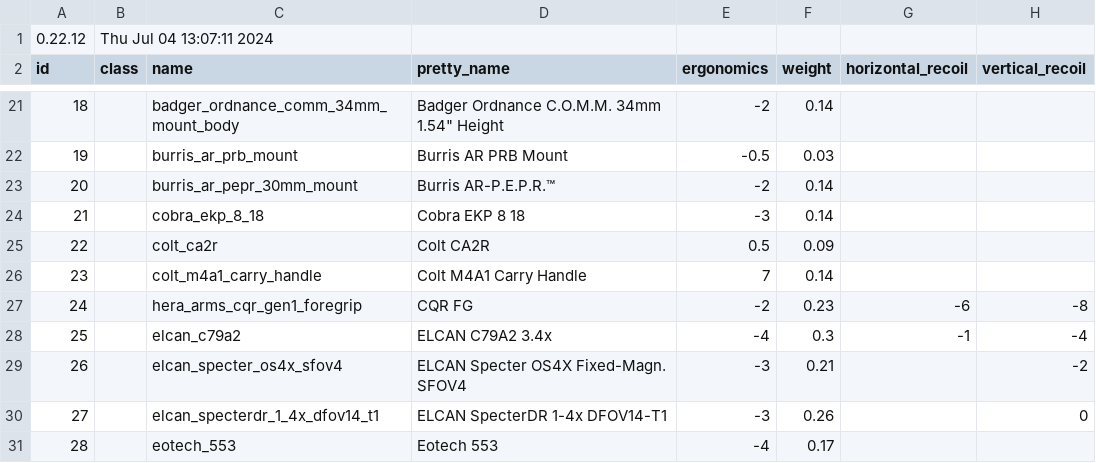
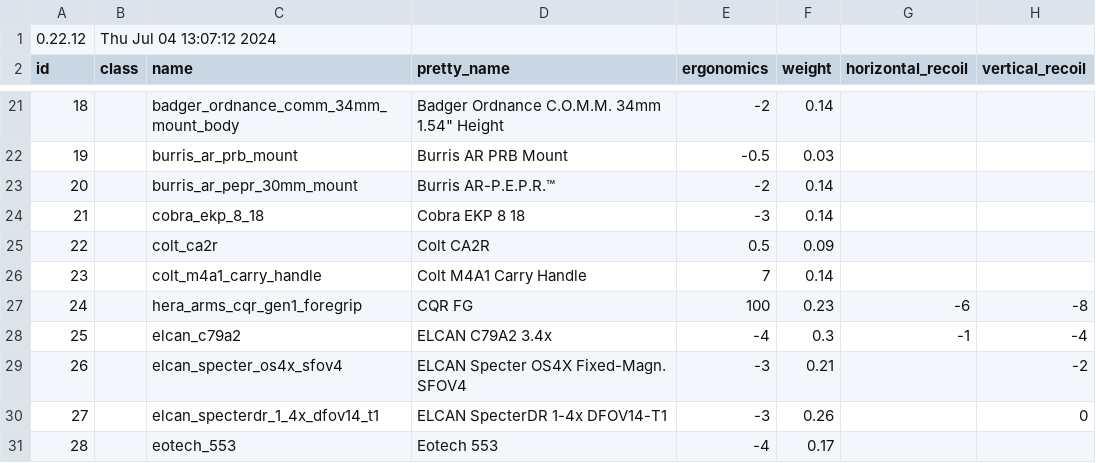
Before and after one commit to refact0r/deadline-balancing, a CSV file: testing.csv, drawn as a sheet; only a part is shown, gaps mark what is left out; the diff names each change by its address in the sheet, - before the commit and + after, or states it on an @@ line.

Commit message:
test if it works

```diff
--- a/testing.csv
+++ b/testing.csv
-B1 (class): Thu Jul 04 13:07:11 2024
+B1 (class): Thu Jul 04 13:07:12 2024
-E27 (ergonomics): -2
+E27 (ergonomics): 100
```
